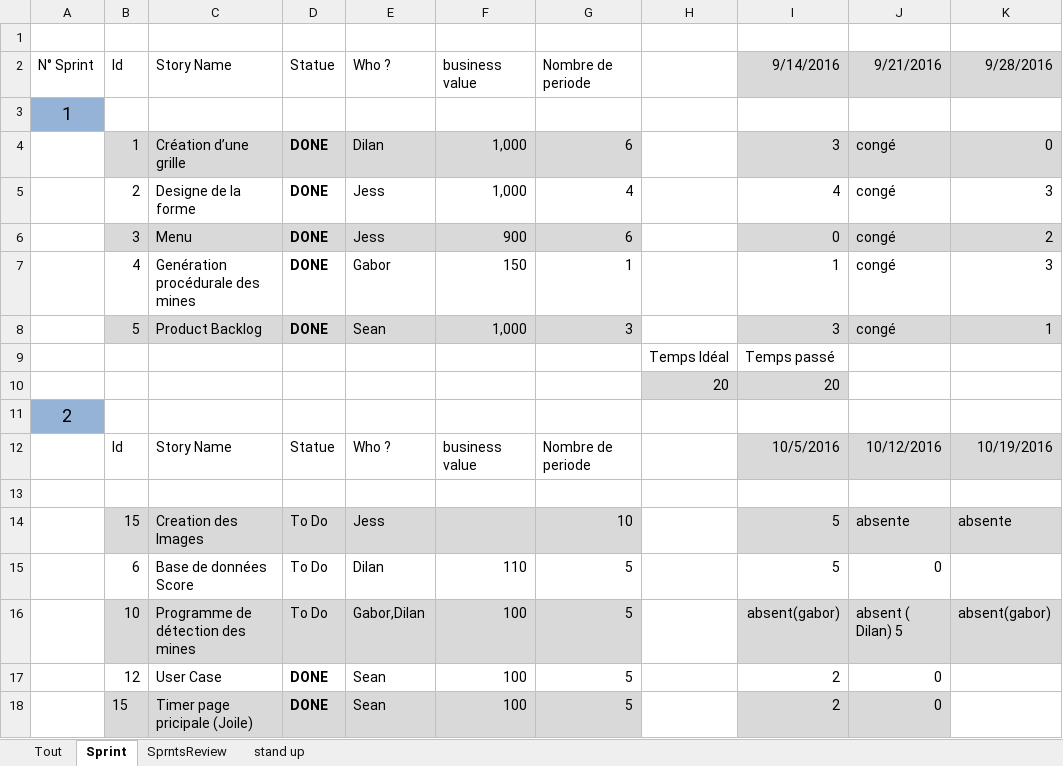
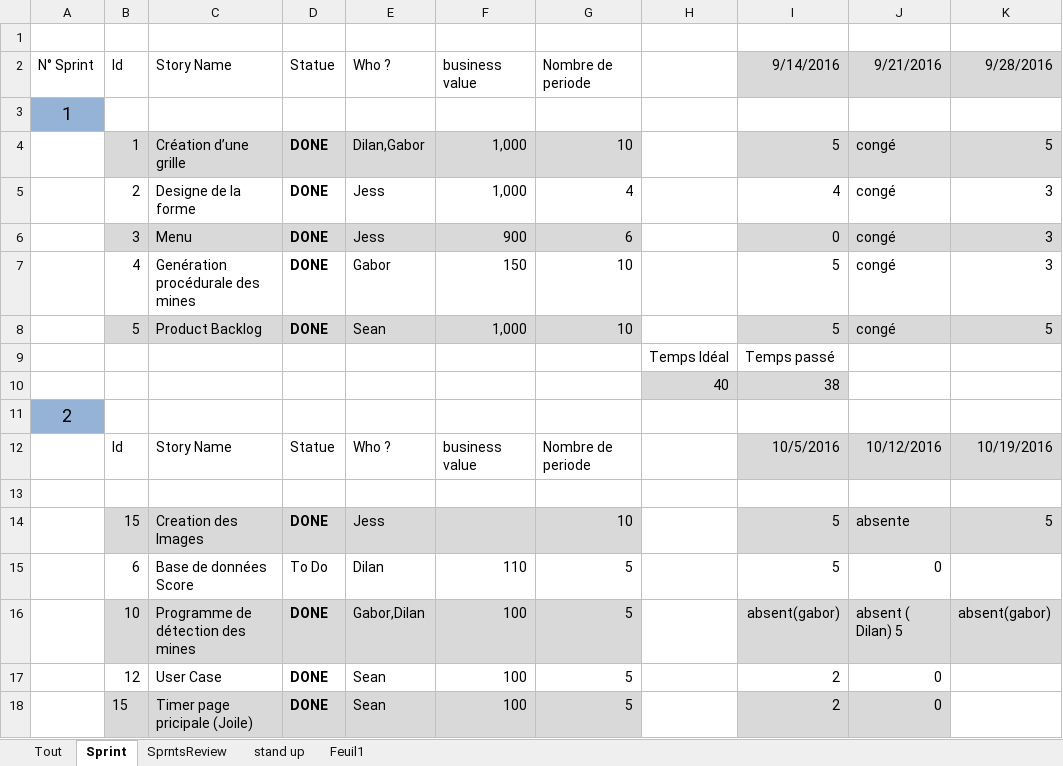
Before and after one commit to Nalid/Demineur, an Excel workbook: Doc_SCRUM/LesSprints.xlsx, sheet Sprint, drawn as a sheet; only a part is shown; values as stored, in another font and other column widths than the file's, no borders; removed rows and columns are numbered as before the commit, all else as after; the diff covers the shown part only; the diff names each change by its address in the sheet, - before the commit and + after, or states it on an @@ line.

Commit message:
Update Sprints
Metry

```diff
--- a/Doc_SCRUM/LesSprints.xlsx (sheet Sprint)
+++ b/Doc_SCRUM/LesSprints.xlsx (sheet Sprint)
+sheet tab: Feuil1
-E4: Dilan
+E4: Dilan,Gabor
-G4: 6
+G4: 10
-I4: 3
+I4: 5
-K4: 0
+K4: 5
-K6: 2
+K6: 3
-G7: 1
+G7: 10
-I7: 1
+I7: 5
-G8: 3
+G8: 10
-I8: 3
+I8: 5
-K8: 1
+K8: 5
-row 10:  |  |  |  |  |  |  | 20 | 20
+row 10:  |  |  |  |  |  |  | 40 | 38
-D14: To Do
+D14: DONE
-D14 bold: off
+D14 bold: on
-K14: absente
+K14: 5
-D16: To Do
+D16: DONE
-D16 bold: off
+D16 bold: on
```
Also changed, not shown: 5 added rows and 7 edited cells elsewhere in this sheet.
